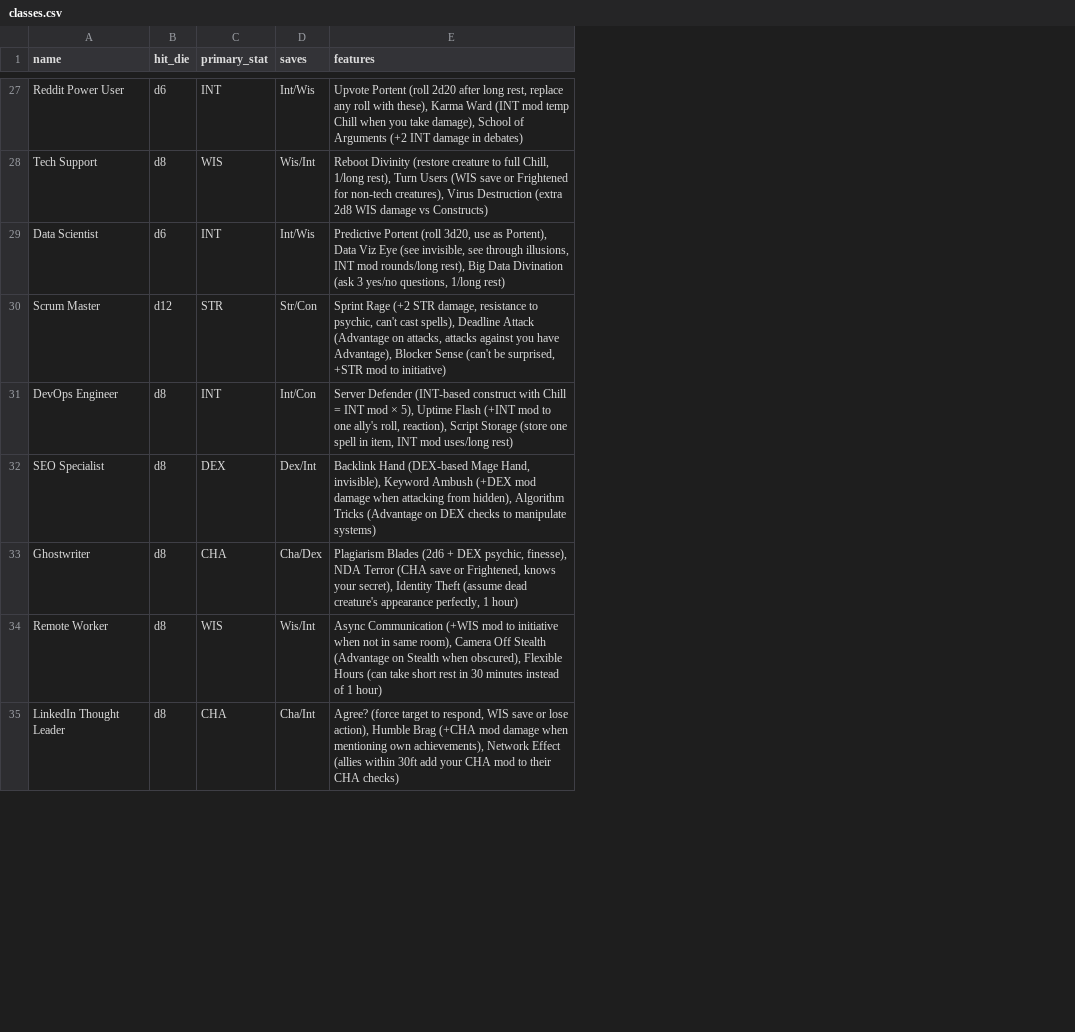
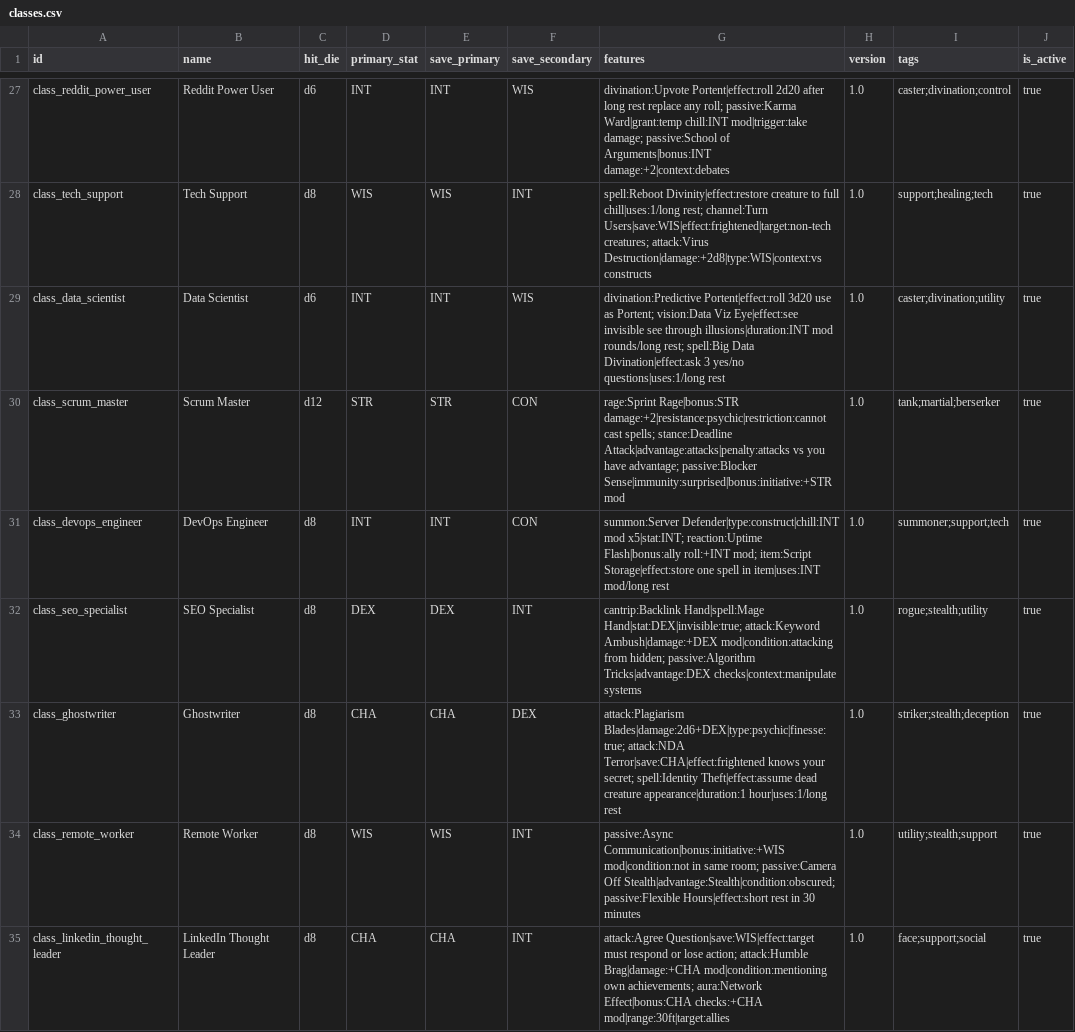
Before and after one commit to zenzenzen/dungeoneers-of-digital-nomadia, a CSV file: classes/classes.csv, drawn as a sheet; only a part is shown, gaps mark what is left out; removed rows and columns are numbered as before the commit, all else as after; the diff covers the shown part only; the diff names each change by its address in the sheet, - before the commit and + after, or states it on an @@ line.

```diff
--- a/classes/classes.csv
+++ b/classes/classes.csv
+column A (id), rows 27-35: class_reddit_power_user | class_tech_support | class_data_scientist | class_scrum_master | class_devops_engineer | class_seo_specialist | class_ghostwriter | class_remote_worker | class_linkedin_thought_leader
-column D (saves), rows 27-35: Int/Wis | Wis/Int | Int/Wis | Str/Con | Int/Con | Dex/Int | Cha/Dex | Wis/Int | Cha/Int
+column E (save_primary), rows 27-35: INT | WIS | INT | STR | INT | DEX | CHA | WIS | CHA
+column F (save_secondary), rows 27-35: WIS | INT | WIS | CON | CON | INT | DEX | INT | INT
+column H (version), rows 27-35: all 1.0
+column I (tags), rows 27-35: caster;divination;control | support;healing;tech | caster;divination;utility | tank;martial;berserker | summoner;support;tech | rogue;stealth;utility | striker;stealth;deception | utility;stealth;support | face;support;social
+column J (is_active), rows 27-35: all true
-G27 (features): Upvote Portent (roll 2d20 after long rest, replace any roll with these), Karma Ward (INT mod temp Chill when you take damage), School of Arguments (+2 INT damage in debates)
+G27 (features): divination:Upvote Portent|effect:roll 2d20 after long rest replace any roll; passive:Karma Ward|grant:temp chill:INT mod|trigger:take damage; passive:School of Arguments|bonus:INT damage:+2|context:debates
-G28 (features): Reboot Divinity (restore creature to full Chill, 1/long rest), Turn Users (WIS save or Frightened for non-tech creatures), Virus Destruction (extra 2d8 WIS damage vs Constructs)
+G28 (features): spell:Reboot Divinity|effect:restore creature to full chill|uses:1/long rest; channel:Turn Users|save:WIS|effect:frightened|target:non-tech creatures; attack:Virus Destruction|damage:+2d8|type:WIS|context:vs constructs
-G29 (features): Predictive Portent (roll 3d20, use as Portent), Data Viz Eye (see invisible, see through illusions, INT mod rounds/long rest), Big Data Divination (ask 3 yes/no questions, 1/long rest)
+G29 (features): divination:Predictive Portent|effect:roll 3d20 use as Portent; vision:Data Viz Eye|effect:see invisible see through illusions|duration:INT mod rounds/long rest; spell:Big Data Divination|effect:ask 3 yes/no questions|uses:1/long rest
-G30 (features): Sprint Rage (+2 STR damage, resistance to psychic, can't cast spells), Deadline Attack (Advantage on attacks, attacks against you have Advantage), Blocker Sense (can't be surprised, +STR mod to initiative)
+G30 (features): rage:Sprint Rage|bonus:STR damage:+2|resistance:psychic|restriction:cannot cast spells; stance:Deadline Attack|advantage:attacks|penalty:attacks vs you have advantage; passive:Blocker Sense|immunity:surprised|bonus:initiative:+STR mod
-G31 (features): Server Defender (INT-based construct with Chill = INT mod × 5), Uptime Flash (+INT mod to one ally's roll, reaction), Script Storage (store one spell in item, INT mod uses/long rest)
+G31 (features): summon:Server Defender|type:construct|chill:INT mod x5|stat:INT; reaction:Uptime Flash|bonus:ally roll:+INT mod; item:Script Storage|effect:store one spell in item|uses:INT mod/long rest
-G32 (features): Backlink Hand (DEX-based Mage Hand, invisible), Keyword Ambush (+DEX mod damage when attacking from hidden), Algorithm Tricks (Advantage on DEX checks to manipulate systems)
+G32 (features): cantrip:Backlink Hand|spell:Mage Hand|stat:DEX|invisible:true; attack:Keyword Ambush|damage:+DEX mod|condition:attacking from hidden; passive:Algorithm Tricks|advantage:DEX checks|context:manipulate systems
-G33 (features): Plagiarism Blades (2d6 + DEX psychic, finesse), NDA Terror (CHA save or Frightened, knows your secret), Identity Theft (assume dead creature's appearance perfectly, 1 hour)
+G33 (features): attack:Plagiarism Blades|damage:2d6+DEX|type:psychic|finesse:true; attack:NDA Terror|save:CHA|effect:frightened knows your secret; spell:Identity Theft|effect:assume dead creature appearance|duration:1 hour|uses:1/long rest
-G34 (features): Async Communication (+WIS mod to initiative when not in same room), Camera Off Stealth (Advantage on Stealth when obscured), Flexible Hours (can take short rest in 30 minutes instead of 1 hour)
+G34 (features): passive:Async Communication|bonus:initiative:+WIS mod|condition:not in same room; passive:Camera Off Stealth|advantage:Stealth|condition:obscured; passive:Flexible Hours|effect:short rest in 30 minutes
-G35 (features): Agree? (force target to respond, WIS save or lose action), Humble Brag (+CHA mod damage when mentioning own achievements), Network Effect (allies within 30ft add your CHA mod to their CHA checks)
+G35 (features): attack:Agree Question|save:WIS|effect:target must respond or lose action; attack:Humble Brag|damage:+CHA mod|condition:mentioning own achievements; aura:Network Effect|bonus:CHA checks:+CHA mod|range:30ft|target:allies
```
Also changed, not shown: 34 edited cells elsewhere in this file, 1 other file.
